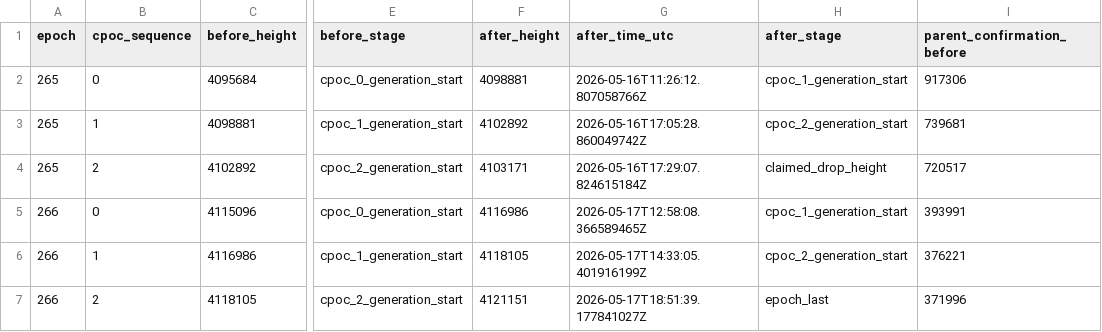
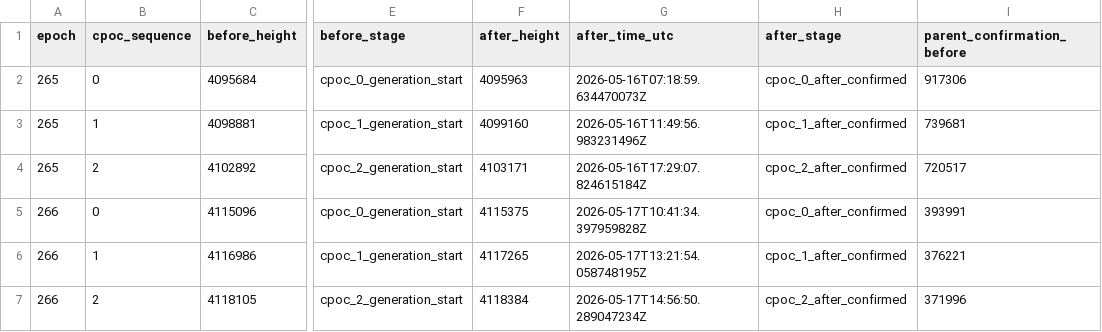
Before and after one commit to huxuxuya/265-attack, a CSV file: attack-investigation/outputs/per_cpoc_confirmation_effects.csv, drawn as a sheet; only a part is shown, gaps mark what is left out; the diff names each change by its address in the sheet, - before the commit and + after, or states it on an @@ line.

```diff
--- a/attack-investigation/outputs/per_cpoc_confirmation_effects.csv
+++ b/attack-investigation/outputs/per_cpoc_confirmation_effects.csv
-F2 (after_height): 4098881
+F2 (after_height): 4095963
-G2 (after_time_utc): 2026-05-16T11:26:12.807058766Z
+G2 (after_time_utc): 2026-05-16T07:18:59.634470073Z
-H2 (after_stage): cpoc_1_generation_start
+H2 (after_stage): cpoc_0_after_confirmed
-F3 (after_height): 4102892
+F3 (after_height): 4099160
-G3 (after_time_utc): 2026-05-16T17:05:28.860049742Z
+G3 (after_time_utc): 2026-05-16T11:49:56.983231496Z
-H3 (after_stage): cpoc_2_generation_start
+H3 (after_stage): cpoc_1_after_confirmed
-H4 (after_stage): claimed_drop_height
+H4 (after_stage): cpoc_2_after_confirmed
-F5 (after_height): 4116986
+F5 (after_height): 4115375
-G5 (after_time_utc): 2026-05-17T12:58:08.366589465Z
+G5 (after_time_utc): 2026-05-17T10:41:34.397959828Z
-H5 (after_stage): cpoc_1_generation_start
+H5 (after_stage): cpoc_0_after_confirmed
-F6 (after_height): 4118105
+F6 (after_height): 4117265
-G6 (after_time_utc): 2026-05-17T14:33:05.401916199Z
+G6 (after_time_utc): 2026-05-17T13:21:54.058748195Z
-H6 (after_stage): cpoc_2_generation_start
+H6 (after_stage): cpoc_1_after_confirmed
-F7 (after_height): 4121151
+F7 (after_height): 4118384
-G7 (after_time_utc): 2026-05-17T18:51:39.177841027Z
+G7 (after_time_utc): 2026-05-17T14:56:50.289047234Z
-H7 (after_stage): epoch_last
+H7 (after_stage): cpoc_2_after_confirmed
```
Also changed, not shown: attack-investigation/outputs/cpoc_confirmation_weight_history.csv, 16 other files.
